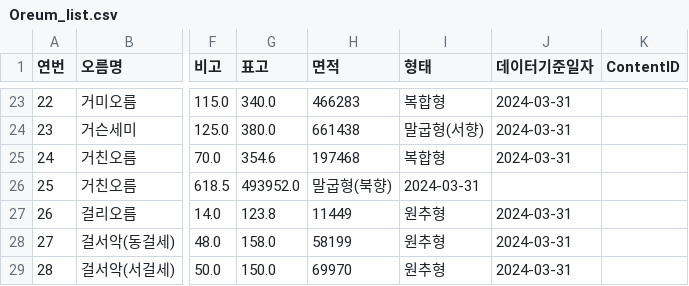
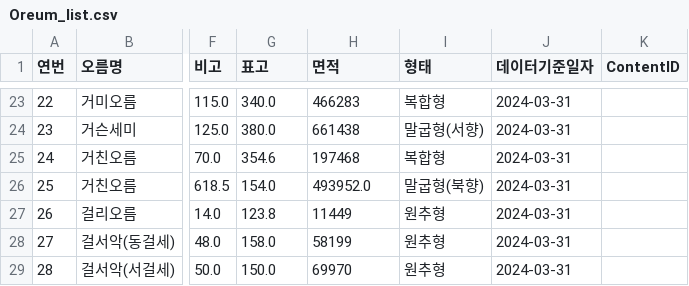
Before and after one commit to lux-02/oreummoeum, a CSV file: public/Oreum_list.csv, drawn as a sheet; only a part is shown, gaps mark what is left out; the diff covers the shown part only; the diff names each change by its address in the sheet, - before the commit and + after, or states it on an @@ line.

```diff
--- a/public/Oreum_list.csv
+++ b/public/Oreum_list.csv
-G26 (표고): 493952.0
+G26 (표고): 154.0
-H26 (면적): 말굽형(북향)
+H26 (면적): 493952.0
-I26 (형태): 2024-03-31
+I26 (형태): 말굽형(북향)
-J26 (데이터기준일자): (empty)
+J26 (데이터기준일자): 2024-03-31
```
Also changed, not shown: 28 edited cells elsewhere in this file, 1 other file.
